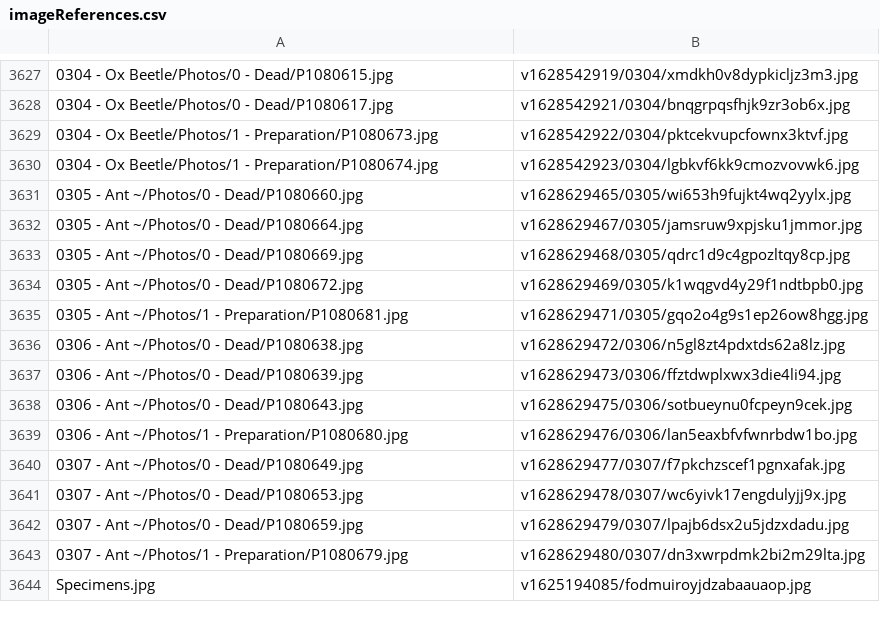
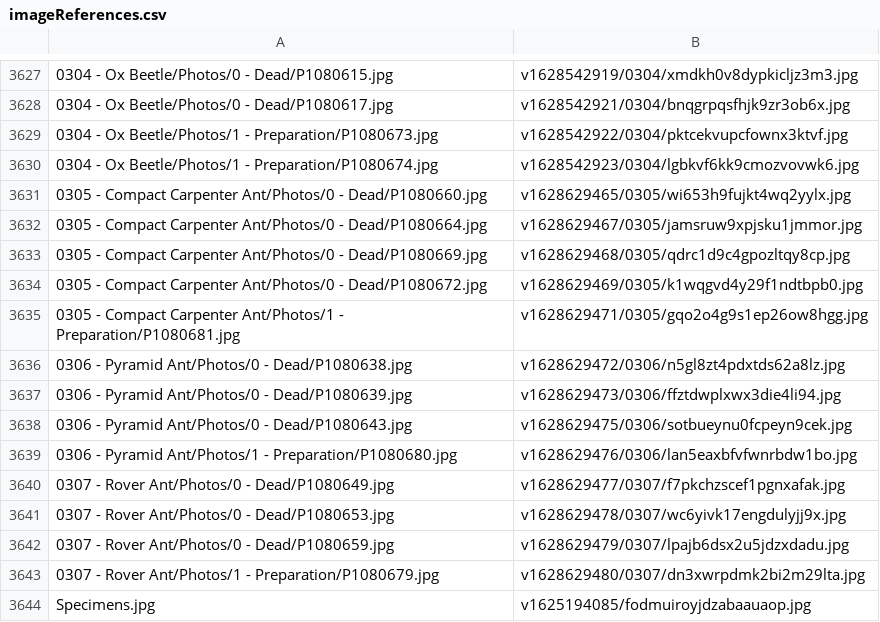
Before and after one commit to ZGorlock/SpecimensWebsiteGenerator, a CSV file: resources/imageReferences.csv, drawn as a sheet; only a part is shown, gaps mark what is left out.

Commit message:
Updated Specimens

```diff
--- a/resources/imageReferences.csv
+++ b/resources/imageReferences.csv
@@ -3630,15 +3630,15 @@
 0304 - Ox Beetle/Photos/1 - Preparation/P1080674.jpg,v1628542923/0304/lgbkvf6kk9cmozvovwk6.jpg
-0305 - Ant ~/Photos/0 - Dead/P1080660.jpg,v1628629465/0305/wi653h9fujkt4wq2yylx.jpg
-0305 - Ant ~/Photos/0 - Dead/P1080664.jpg,v1628629467/0305/jamsruw9xpjsku1jmmor.jpg
-0305 - Ant ~/Photos/0 - Dead/P1080669.jpg,v1628629468/0305/qdrc1d9c4gpozltqy8cp.jpg
-0305 - Ant ~/Photos/0 - Dead/P1080672.jpg,v1628629469/0305/k1wqgvd4y29f1ndtbpb0.jpg
-0305 - Ant ~/Photos/1 - Preparation/P1080681.jpg,v1628629471/0305/gqo2o4g9s1ep26ow8hgg.jpg
-0306 - Ant ~/Photos/0 - Dead/P1080638.jpg,v1628629472/0306/n5gl8zt4pdxtds62a8lz.jpg
-0306 - Ant ~/Photos/0 - Dead/P1080639.jpg,v1628629473/0306/ffztdwplxwx3die4li94.jpg
-0306 - Ant ~/Photos/0 - Dead/P1080643.jpg,v1628629475/0306/sotbueynu0fcpeyn9cek.jpg
-0306 - Ant ~/Photos/1 - Preparation/P1080680.jpg,v1628629476/0306/lan5eaxbfvfwnrbdw1bo.jpg
-0307 - Ant ~/Photos/0 - Dead/P1080649.jpg,v1628629477/0307/f7pkchzscef1pgnxafak.jpg
-0307 - Ant ~/Photos/0 - Dead/P1080653.jpg,v1628629478/0307/wc6yivk17engdulyjj9x.jpg
-0307 - Ant ~/Photos/0 - Dead/P1080659.jpg,v1628629479/0307/lpajb6dsx2u5jdzxdadu.jpg
-0307 - Ant ~/Photos/1 - Preparation/P1080679.jpg,v1628629480/0307/dn3xwrpdmk2bi2m29lta.jpg
+0305 - Compact Carpenter Ant/Photos/0 - Dead/P1080660.jpg,v1628629465/0305/wi653h9fujkt4wq2yylx.jpg
+0305 - Compact Carpenter Ant/Photos/0 - Dead/P1080664.jpg,v1628629467/0305/jamsruw9xpjsku1jmmor.jpg
+0305 - Compact Carpenter Ant/Photos/0 - Dead/P1080669.jpg,v1628629468/0305/qdrc1d9c4gpozltqy8cp.jpg
+0305 - Compact Carpenter Ant/Photos/0 - Dead/P1080672.jpg,v1628629469/0305/k1wqgvd4y29f1ndtbpb0.jpg
+0305 - Compact Carpenter Ant/Photos/1 - Preparation/P1080681.jpg,v1628629471/0305/gqo2o4g9s1ep26ow8hgg.jpg
+0306 - Pyramid Ant/Photos/0 - Dead/P1080638.jpg,v1628629472/0306/n5gl8zt4pdxtds62a8lz.jpg
+0306 - Pyramid Ant/Photos/0 - Dead/P1080639.jpg,v1628629473/0306/ffztdwplxwx3die4li94.jpg
+0306 - Pyramid Ant/Photos/0 - Dead/P1080643.jpg,v1628629475/0306/sotbueynu0fcpeyn9cek.jpg
+0306 - Pyramid Ant/Photos/1 - Preparation/P1080680.jpg,v1628629476/0306/lan5eaxbfvfwnrbdw1bo.jpg
+0307 - Rover Ant/Photos/0 - Dead/P1080649.jpg,v1628629477/0307/f7pkchzscef1pgnxafak.jpg
+0307 - Rover Ant/Photos/0 - Dead/P1080653.jpg,v1628629478/0307/wc6yivk17engdulyjj9x.jpg
+0307 - Rover Ant/Photos/0 - Dead/P1080659.jpg,v1628629479/0307/lpajb6dsx2u5jdzxdadu.jpg
+0307 - Rover Ant/Photos/1 - Preparation/P1080679.jpg,v1628629480/0307/dn3xwrpdmk2bi2m29lta.jpg
 Specimens.jpg,v1625194085/fodmuiroyjdzabaauaop.jpg
```
